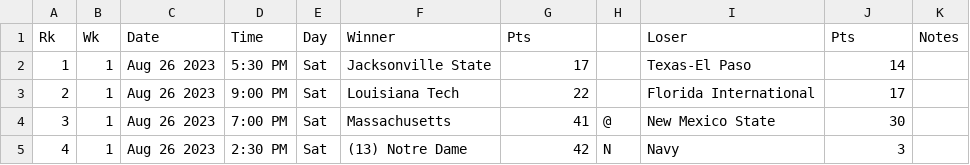
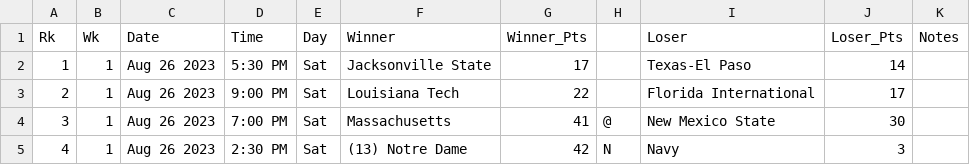
Before and after one commit to matsonj/nba-monte-carlo, a CSV file: data/ncaaf/ncaaf_results.csv, drawn as a sheet; only a part is shown.

Commit message:
adding results

```diff
--- a/data/ncaaf/ncaaf_results.csv
+++ b/data/ncaaf/ncaaf_results.csv
@@ -1,2 +1,2 @@
-Rk,Wk,Date,Time,Day,Winner,Pts,,Loser,Pts,Notes
+Rk,Wk,Date,Time,Day,Winner,Winner_Pts,,Loser,Loser_Pts,Notes
 1,1,Aug 26 2023,5:30 PM,Sat,Jacksonville State,17,,Texas-El Paso,14,
```
Also changed, not shown: 12 other files.
